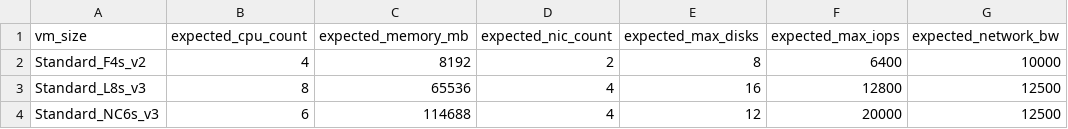
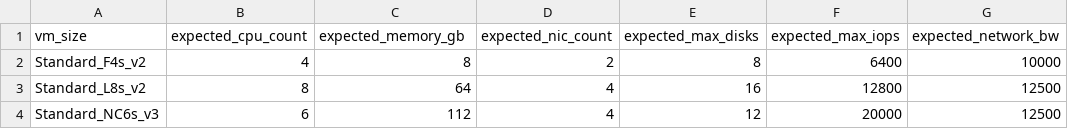
Before and after one commit to microsoft/lisa, a CSV file: lisa/microsoft/testsuites/vm_spec_validation/vm_specs.csv, drawn as a sheet; only a part is shown; the diff names each change by its address in the sheet, - before the commit and + after, or states it on an @@ line.

Commit message:
expected_memory_gb as input

```diff
--- a/lisa/microsoft/testsuites/vm_spec_validation/vm_specs.csv
+++ b/lisa/microsoft/testsuites/vm_spec_validation/vm_specs.csv
-C1: expected_memory_mb
+C1: expected_memory_gb
-C2 (expected_memory_gb): 8192
+C2 (expected_memory_gb): 8
-A3 (vm_size): Standard_L8s_v3
+A3 (vm_size): Standard_L8s_v2
-C3 (expected_memory_gb): 65536
+C3 (expected_memory_gb): 64
-C4 (expected_memory_gb): 114688
+C4 (expected_memory_gb): 112
```
Also changed, not shown: 3 other files.
